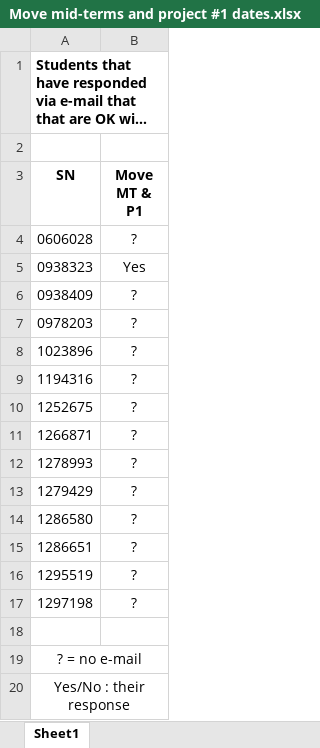
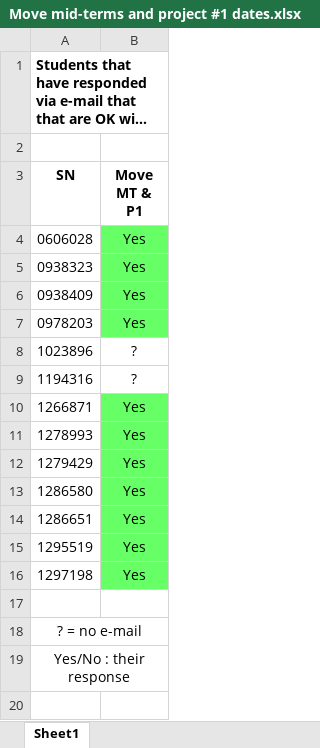
Before and after one commit to FeeneyCodes/GDP202425, an Excel workbook: Move mid-terms and project #1 dates.xlsx, sheet Sheet1, drawn as a sheet; long unchanged cells end in …; values as stored, in another font and other column widths than the file's, no borders; removed rows and columns are numbered as before the commit, all else as after; the diff names each change by its address in the sheet, - before the commit and + after, or states it on an @@ line.

Commit message:
Updated the excel document

```diff
--- a/Move mid-terms and project #1 dates.xlsx (sheet Sheet1)
+++ b/Move mid-terms and project #1 dates.xlsx (sheet Sheet1)
-B4 (Move MT & P1): ?
+B4 (Move MT & P1): Yes
-B4:B7 fill: none
+B4:B7 fill: #66FF66
-B6:B7 (Move MT & P1): ?
+B6:B7 (Move MT & P1): Yes
-row 10: 1252675 | ?
-B10:B16 (Move MT & P1): ?
+B10:B16 (Move MT & P1): Yes
-B10:B16 fill: none
+B10:B16 fill: #66FF66
```
